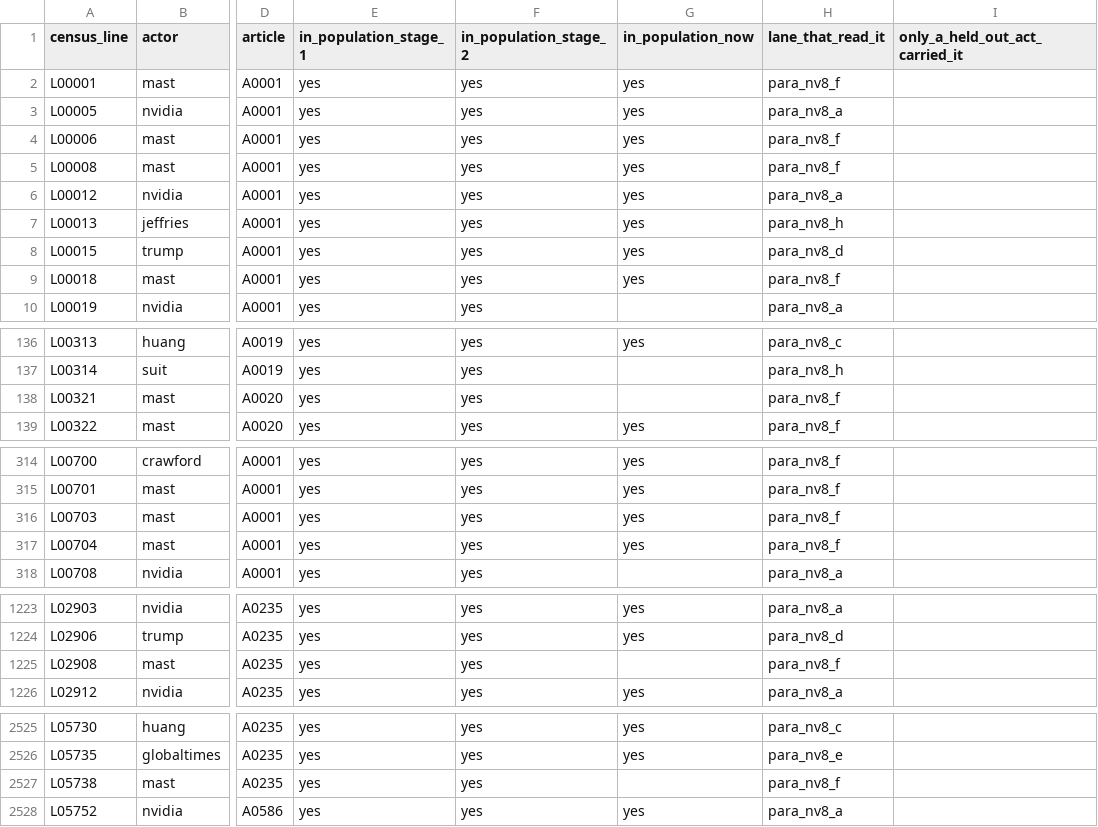
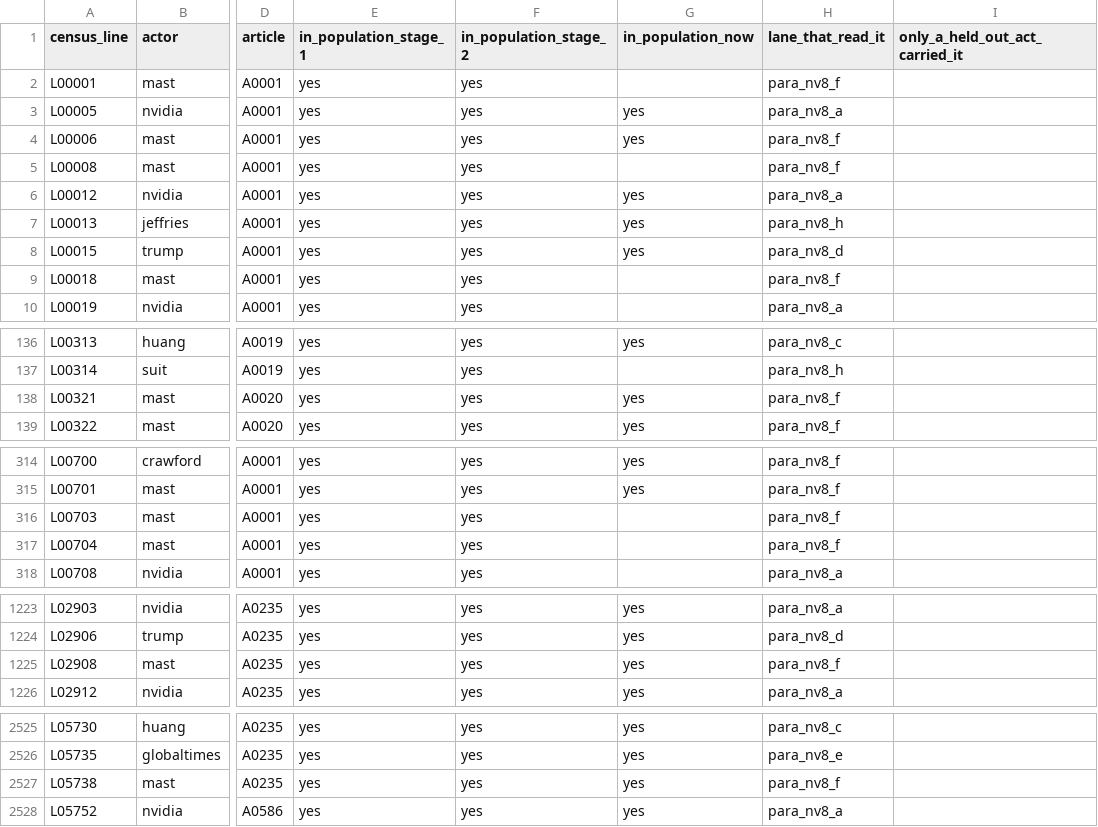
Before and after one commit to kevinnbass/huang-fifteen-days-mapped, a TSV file: research/nv8_blind_spot_population.tsv, drawn as a sheet; only a part is shown, gaps mark what is left out; the diff names each change by its address in the sheet, - before the commit and + after, or states it on an @@ line.

```diff
--- a/research/nv8_blind_spot_population.tsv
+++ b/research/nv8_blind_spot_population.tsv
-G2 (in_population_now): yes
+G2 (in_population_now): (empty)
-G5 (in_population_now): yes
+G5 (in_population_now): (empty)
-G9 (in_population_now): yes
+G9 (in_population_now): (empty)
-G138 (in_population_now): (empty)
+G138 (in_population_now): yes
-G316:G317 (in_population_now): yes
+G316:G317 (in_population_now): (empty)
-G1225 (in_population_now): (empty)
+G1225 (in_population_now): yes
-G2527 (in_population_now): (empty)
+G2527 (in_population_now): yes
```
Also changed, not shown: research/nv8_company_records.tsv, 21 other files.
